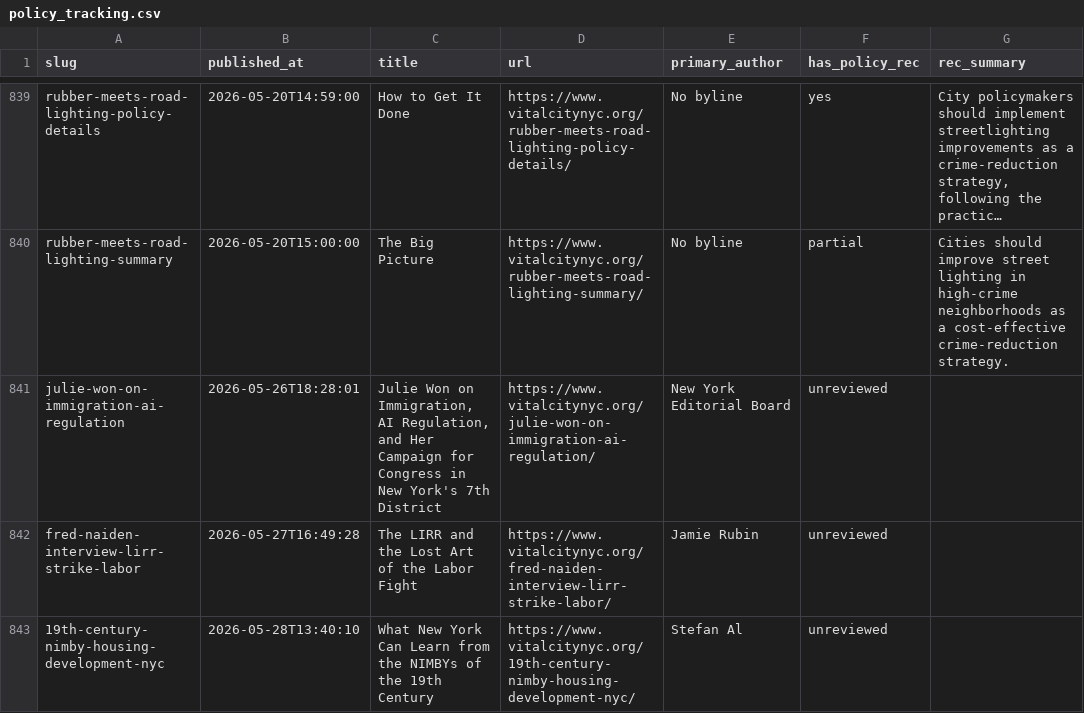
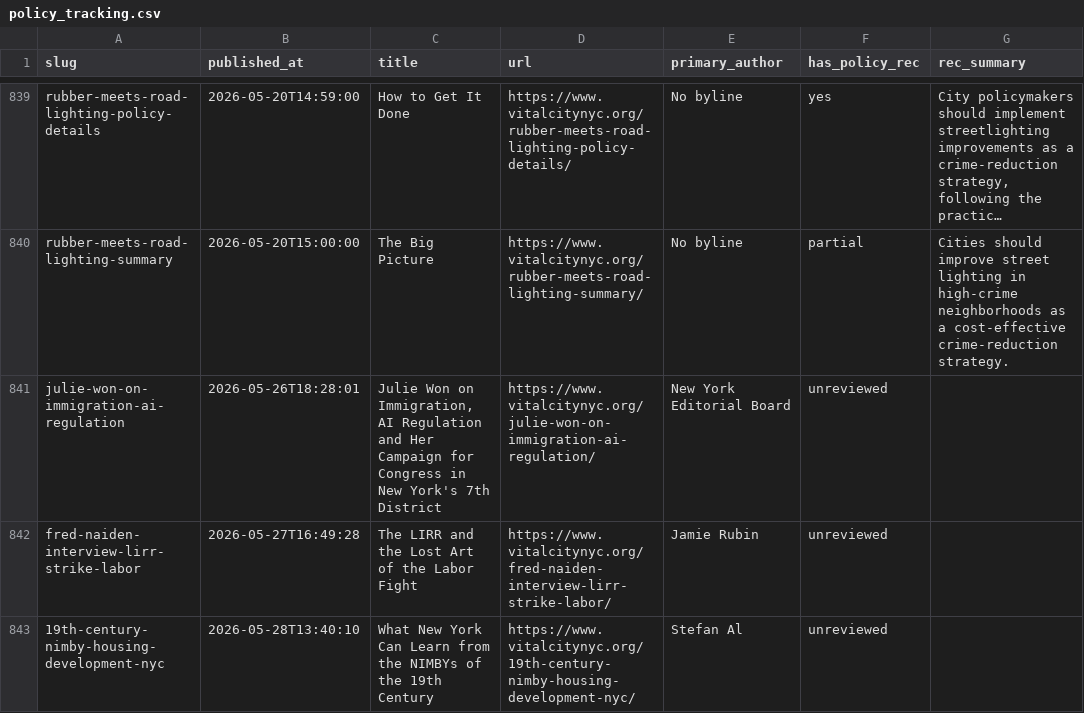
Before and after one commit to tedalcorn/VC-policy-tracker, a CSV file: policy_tracking.csv, drawn as a sheet; only a part is shown, gaps mark what is left out; long unchanged cells end in …; the diff covers the shown part only; the diff names each change by its address in the sheet, - before the commit and + after, or states it on an @@ line.

```diff
--- a/policy_tracking.csv
+++ b/policy_tracking.csv
-C841 (title): …Immigration, AI Regulation, and Her…
+C841 (title): …Immigration, AI Regulation and Her…
```
Also changed, not shown: 13 edited cells elsewhere in this file, 3 other files.
